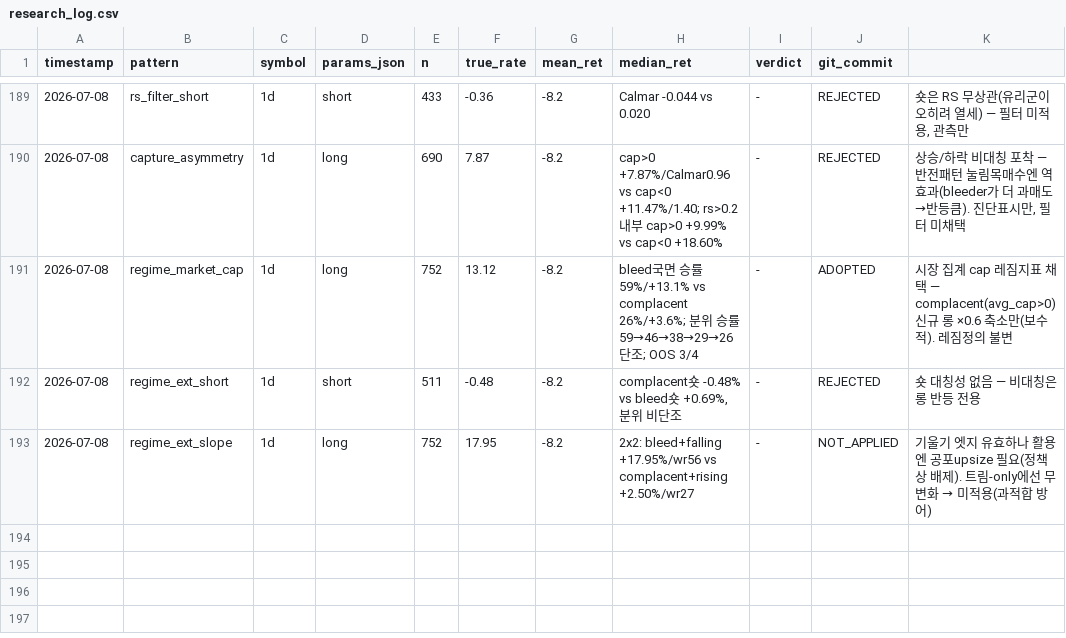
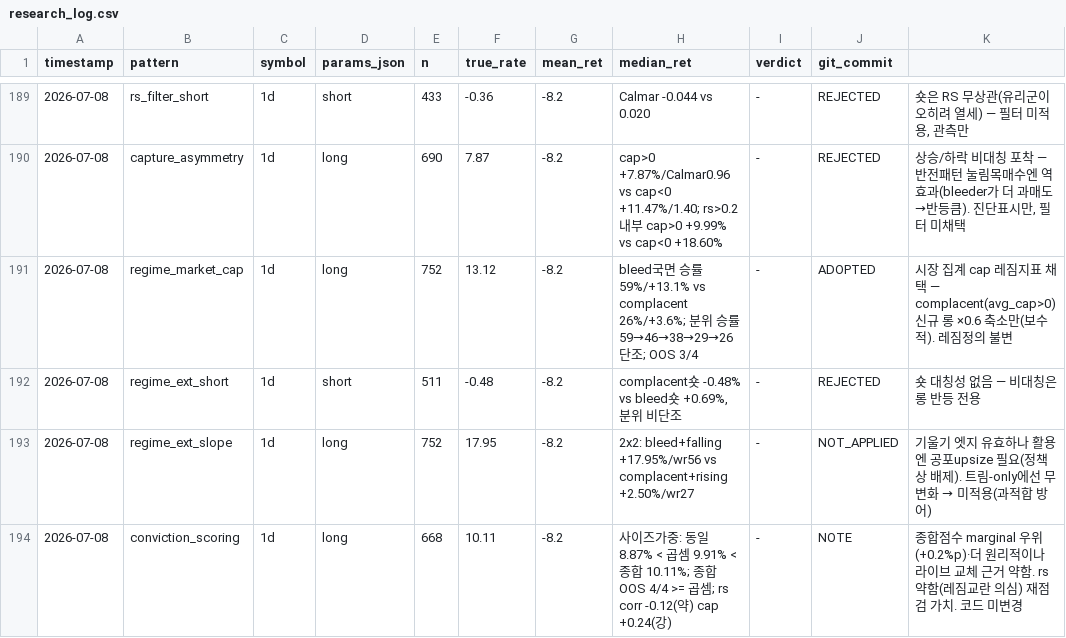
Before and after one commit to bbabaq1-rgb/crypto-pattern-backtest, a CSV file: research_log.csv, drawn as a sheet; only a part is shown, gaps mark what is left out; the diff names each change by its address in the sheet, - before the commit and + after, or states it on an @@ line.

```diff
--- a/research_log.csv
+++ b/research_log.csv
+row 194: 2026-07-08 | conviction_scoring | 1d | long | 668 | 10.11 | -8.2 | 사이즈가중: 동일 8.87% < 곱셈 9.91% < 종합 10.11%; 종합 OOS 4/4 >= 곱셈; rs corr -0.12(약) cap +0.24(강) | - | NOTE | 종합점수 marginal 우위(+0.2%p)·더 원리적이나 라이브 교체 근거 약함. rs 약함(레짐교란 의심) 재점검 가치. 코드 미변경
```
Also changed, not shown: 2 other files.
